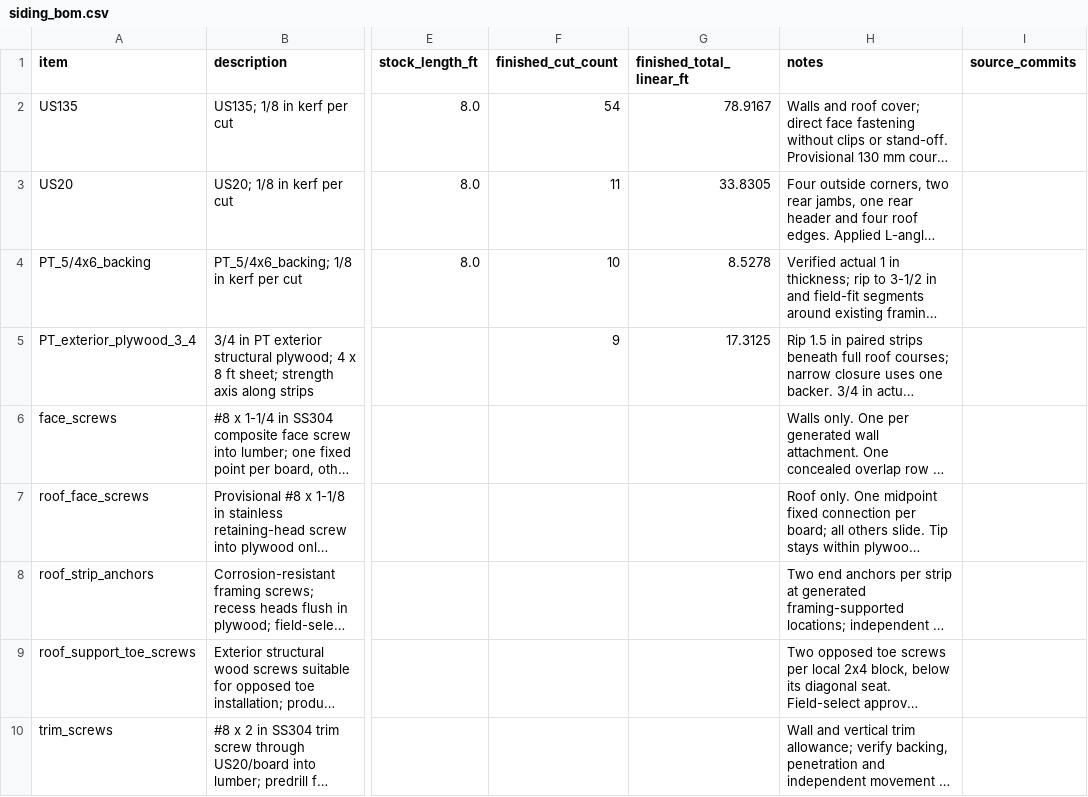
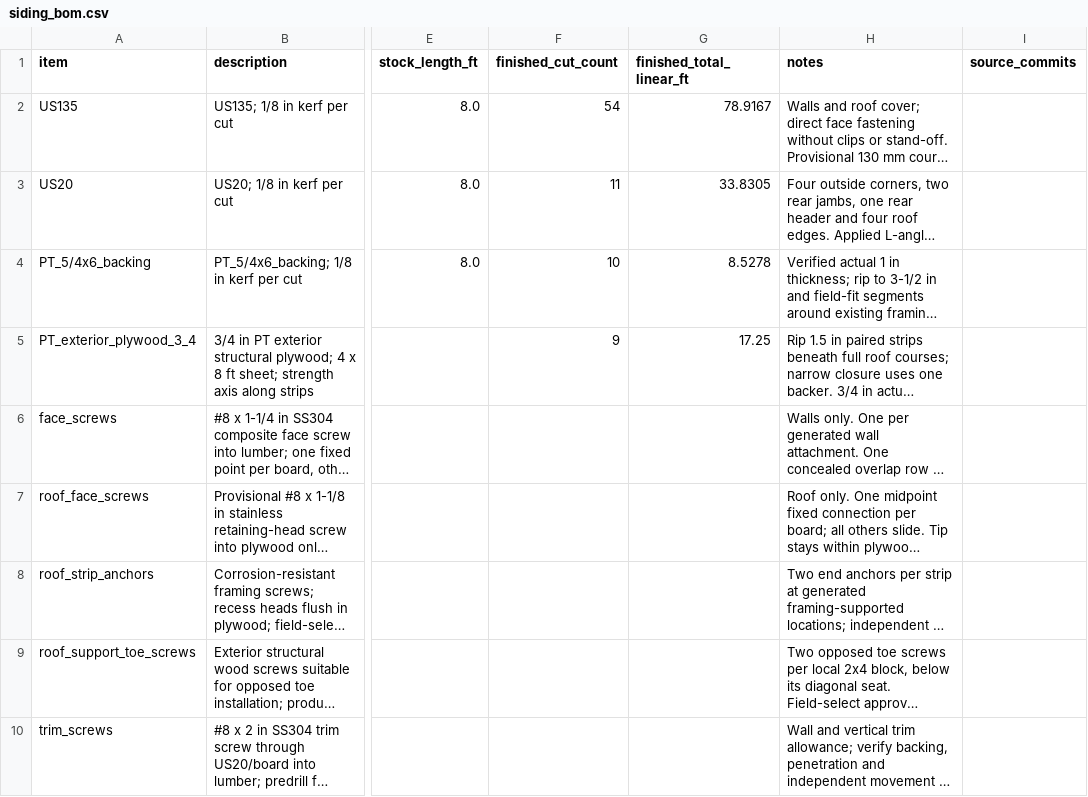
Before and after one commit to ditdafivo/ev-charger-enclosure, a CSV file: siding_bom.csv, drawn as a sheet; only a part is shown, gaps mark what is left out; long unchanged cells end in …; the diff names each change by its address in the sheet, - before the commit and + after, or states it on an @@ line.

Commit message:
stage-commit-push skill

```diff
--- a/siding_bom.csv
+++ b/siding_bom.csv
-G5 (finished_total_linear_ft): 17.3125
+G5 (finished_total_linear_ft): 17.25
```
Also changed, not shown: 10 other files.
